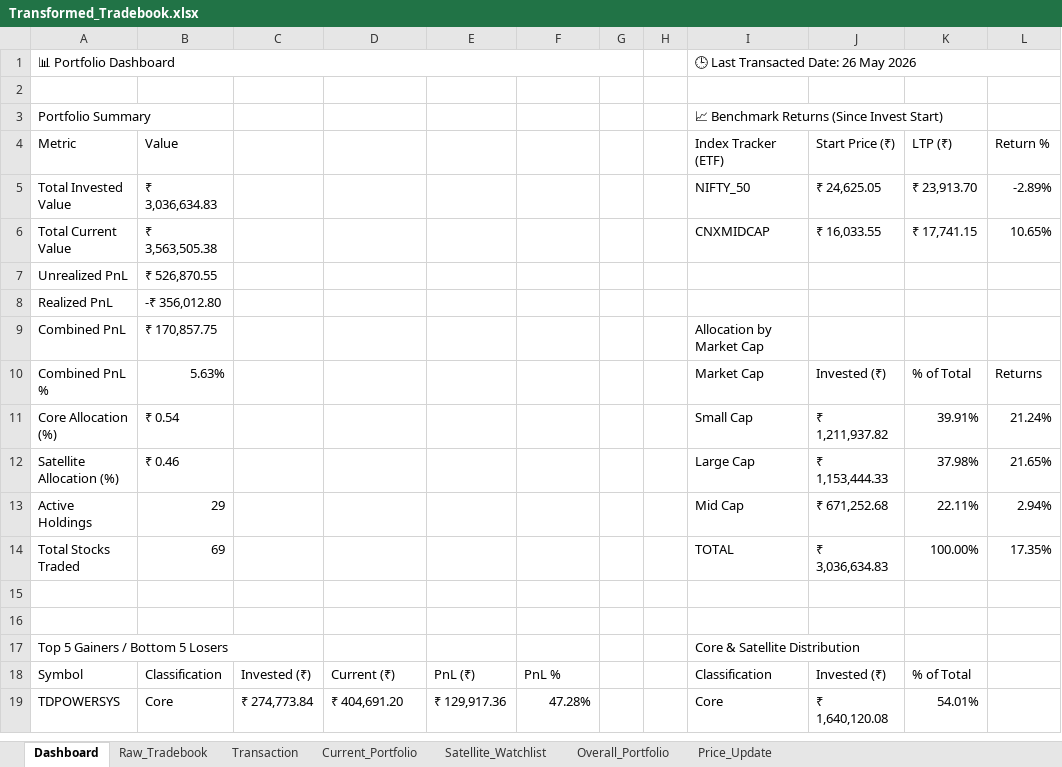
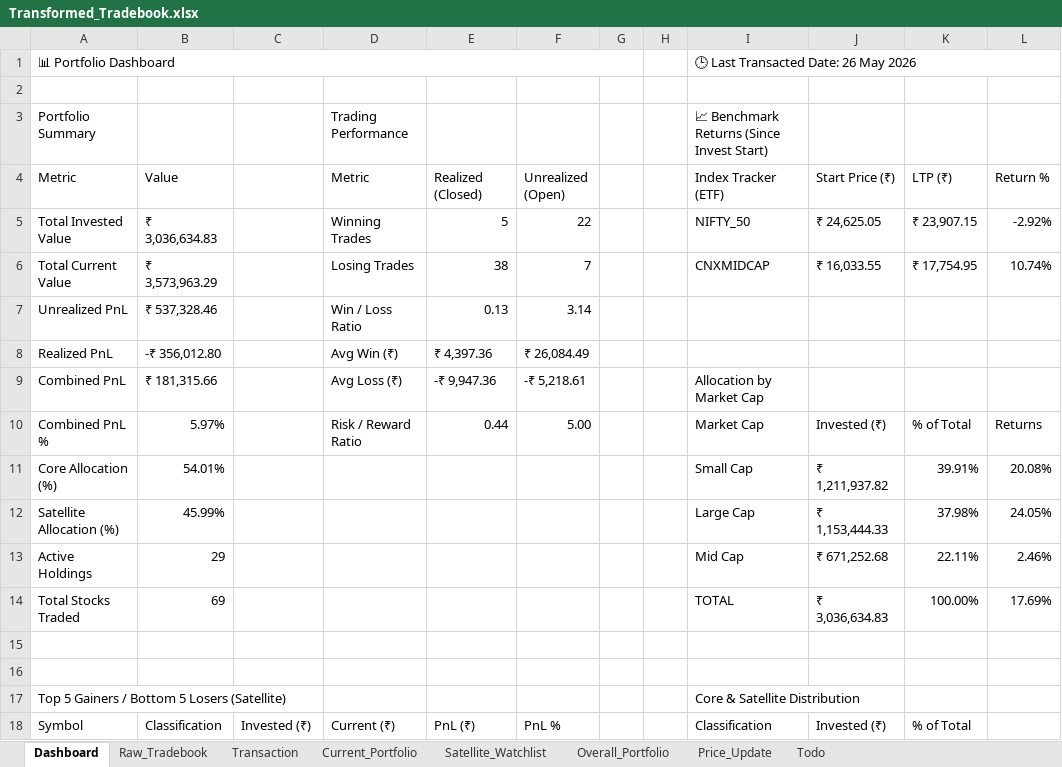
Before and after one commit to murali-1975/stockjournal, an Excel workbook: Transformed_Tradebook.xlsx, sheet Dashboard, drawn as a sheet; only a part is shown; values as stored, in another font and other column widths than the file's, no cell formats; conditional formats not drawn; removed rows and columns are numbered as before the commit, all else as after; the diff covers the shown part only; the diff names each change by its address in the sheet, - before the commit and + after, or states it on an @@ line.

Commit message:
feat: add dynamic Trend column, chronological holding period resetting, and live conditional formatting to dashboard

```diff
--- a/Transformed_Tradebook.xlsx (sheet Dashboard)
+++ b/Transformed_Tradebook.xlsx (sheet Dashboard)
+sheet tab: Todo
-D3 (Metric): (empty)
+D3 (Metric): Trading Performance
-D4: (empty)
+D4: Metric
-E4: (empty)
+E4: Realized (Closed)
-F4: (empty)
+F4: Unrealized (Open)
-D5 (Metric): (empty)
+D5 (Metric): Winning Trades
-E5 (Realized (Closed)): (empty)
+E5 (Realized (Closed)): 5
-F5 (Unrealized (Open)): (empty)
+F5 (Unrealized (Open)): 22
-K5 (LTP (₹)): ₹ 23,913.70
+K5 (LTP (₹)): ₹ 23,907.15
-L5 (Return %): -2.89%
+L5 (Return %): -2.92%
-B6 (Value): ₹ 3,563,505.38
+B6 (Value): ₹ 3,573,963.29
-D6 (Metric): (empty)
+D6 (Metric): Losing Trades
-E6 (Realized (Closed)): (empty)
+E6 (Realized (Closed)): 38
-F6 (Unrealized (Open)): (empty)
+F6 (Unrealized (Open)): 7
-K6 (LTP (₹)): ₹ 17,741.15
+K6 (LTP (₹)): ₹ 17,754.95
-L6 (Return %): 10.65%
+L6 (Return %): 10.74%
-row 7: Unrealized PnL | ₹ 526,870.55
+row 7: Unrealized PnL | ₹ 537,328.46 |  | Win / Loss Ratio | 0.13 | 3.14
-D8 (Metric): (empty)
+D8 (Metric): Avg Win (₹)
-E8 (Realized (Closed)): (empty)
+E8 (Realized (Closed)): ₹ 4,397.36
-F8 (Unrealized (Open)): (empty)
+F8 (Unrealized (Open)): ₹ 26,084.49
-B9 (Value): ₹ 170,857.75
+B9 (Value): ₹ 181,315.66
-D9 (Metric): (empty)
+D9 (Metric): Avg Loss (₹)
-E9 (Realized (Closed)): (empty)
+E9 (Realized (Closed)): -₹ 9,947.36
-F9 (Unrealized (Open)): (empty)
+F9 (Unrealized (Open)): -₹ 5,218.61
-B10 (Value): 5.63%
+B10 (Value): 5.97%
-D10 (Metric): (empty)
+D10 (Metric): Risk / Reward Ratio
-E10 (Realized (Closed)): (empty)
+E10 (Realized (Closed)): 0.44
-F10 (Unrealized (Open)): (empty)
+F10 (Unrealized (Open)): 5.00
-B11 (Value): ₹ 0.54
+B11 (Value): 54.01%
-L11 (Return %): 21.24%
+L11 (Return %): 20.08%
-B12 (Value): ₹ 0.46
+B12 (Value): 45.99%
-L12 (Return %): 21.65%
+L12 (Return %): 24.05%
-L13 (Return %): 2.94%
+L13 (Return %): 2.46%
-L14 (Return %): 17.35%
+L14 (Return %): 17.69%
-A17 (Metric): Top 5 Gainers / Bottom 5 Losers
+A17 (Metric): Top 5 Gainers / Bottom 5 Losers (Satellite)
-row 19: TDPOWERSYS | Core | ₹ 274,773.84 | ₹ 404,691.20 | ₹ 129,917.36 | 47.28% |  |  | Core | ₹ 1,640,120.08 | 54.01%
```
Also changed, not shown: 40 added rows, 39 removed rows, 1 moved row and 105 edited cells elsewhere in this sheet, sheet Satellite_Watchlist, sheet Current_Portfolio, sheet Overall_Portfolio, sheet Price_Update, cell formats, formulas that keep their value, 7 other files.
